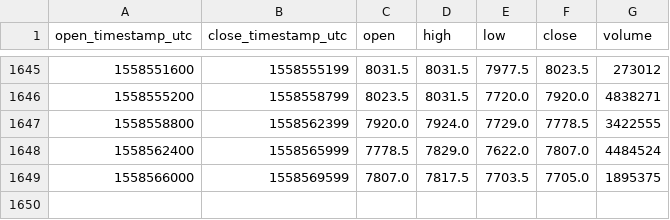
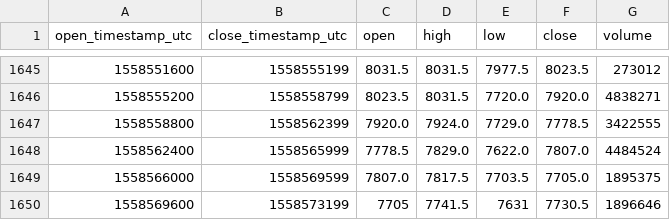
Before and after one commit to cryptobigbro/bitmex-XBTU19, a CSV file: bitmex-XBTU19-1h.csv, drawn as a sheet; only a part is shown, gaps mark what is left out; the diff names each change by its address in the sheet, - before the commit and + after, or states it on an @@ line.

Commit message:
Update OHLCV data.

```diff
--- a/bitmex-XBTU19-1h.csv
+++ b/bitmex-XBTU19-1h.csv
+row 1650: 1558569600 | 1558573199 | 7705 | 7741.5 | 7631 | 7730.5 | 1896646
```
